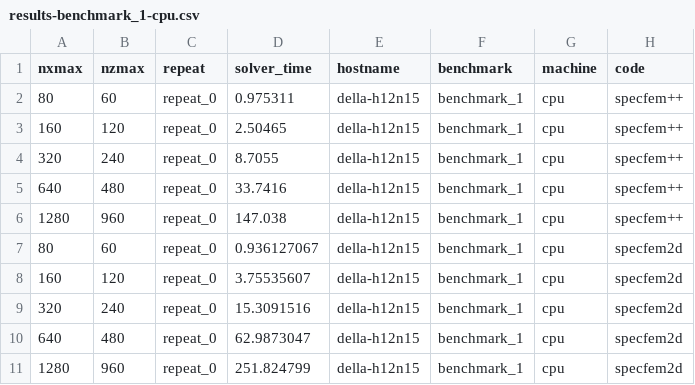
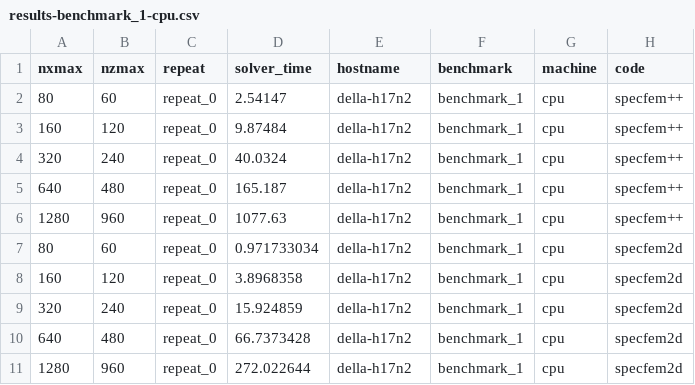
Before and after one commit to PrincetonUniversity/SPECFEMPP-benchmarks, a CSV file: forward_simulations/results-benchmark_1-cpu.csv, drawn as a sheet.

Commit message:
CPU and GPU benchmarks

```diff
--- a/forward_simulations/results-benchmark_1-cpu.csv
+++ b/forward_simulations/results-benchmark_1-cpu.csv
@@ -1,11 +1,11 @@
 nxmax,nzmax,repeat,solver_time,hostname,benchmark,machine,code
-80,60,repeat_0,0.975311,della-h12n15,benchmark_1,cpu,specfem++
-160,120,repeat_0,2.50465,della-h12n15,benchmark_1,cpu,specfem++
-320,240,repeat_0,8.7055,della-h12n15,benchmark_1,cpu,specfem++
-640,480,repeat_0,33.7416,della-h12n15,benchmark_1,cpu,specfem++
-1280,960,repeat_0,147.038,della-h12n15,benchmark_1,cpu,specfem++
-80,60,repeat_0,0.936127067,della-h12n15,benchmark_1,cpu,specfem2d
-160,120,repeat_0,3.75535607,della-h12n15,benchmark_1,cpu,specfem2d
-320,240,repeat_0,15.3091516,della-h12n15,benchmark_1,cpu,specfem2d
-640,480,repeat_0,62.9873047,della-h12n15,benchmark_1,cpu,specfem2d
-1280,960,repeat_0,251.824799,della-h12n15,benchmark_1,cpu,specfem2d
+80,60,repeat_0,2.54147,della-h17n2,benchmark_1,cpu,specfem++
+160,120,repeat_0,9.87484,della-h17n2,benchmark_1,cpu,specfem++
+320,240,repeat_0,40.0324,della-h17n2,benchmark_1,cpu,specfem++
+640,480,repeat_0,165.187,della-h17n2,benchmark_1,cpu,specfem++
+1280,960,repeat_0,1077.63,della-h17n2,benchmark_1,cpu,specfem++
+80,60,repeat_0,0.971733034,della-h17n2,benchmark_1,cpu,specfem2d
+160,120,repeat_0,3.8968358,della-h17n2,benchmark_1,cpu,specfem2d
+320,240,repeat_0,15.924859,della-h17n2,benchmark_1,cpu,specfem2d
+640,480,repeat_0,66.7373428,della-h17n2,benchmark_1,cpu,specfem2d
+1280,960,repeat_0,272.022644,della-h17n2,benchmark_1,cpu,specfem2d
```
Also changed, not shown: forward_simulations/results-benchmark_1-gpu.csv, 3 other files.
